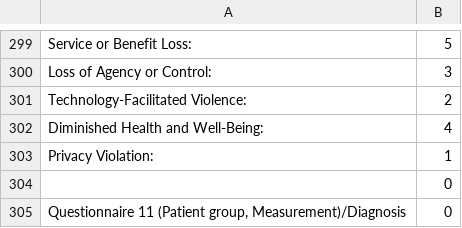
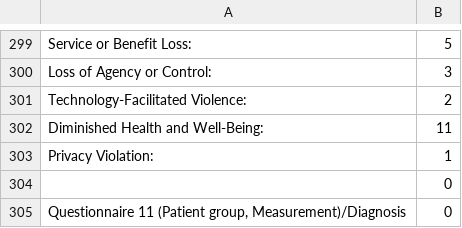
Before and after one commit to SophiaVei/ECHO, a CSV file: data/results_human.csv, drawn as a sheet; only a part is shown, gaps mark what is left out.

Commit message:
new data

```diff
--- a/data/results_human.csv
+++ b/data/results_human.csv
@@ -301,3 +301,3 @@ Loss of Agency or Control:,3
 Technology-Facilitated Violence: ,2
-Diminished Health and Well-Being:,4
+Diminished Health and Well-Being:,11
 Privacy Violation:,1
```
Also changed, not shown: data/results_humanandllm.csv.
